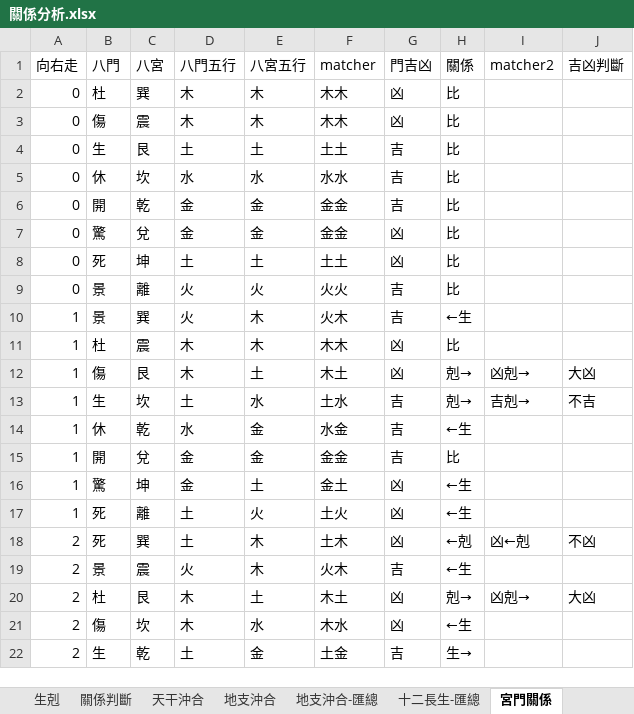
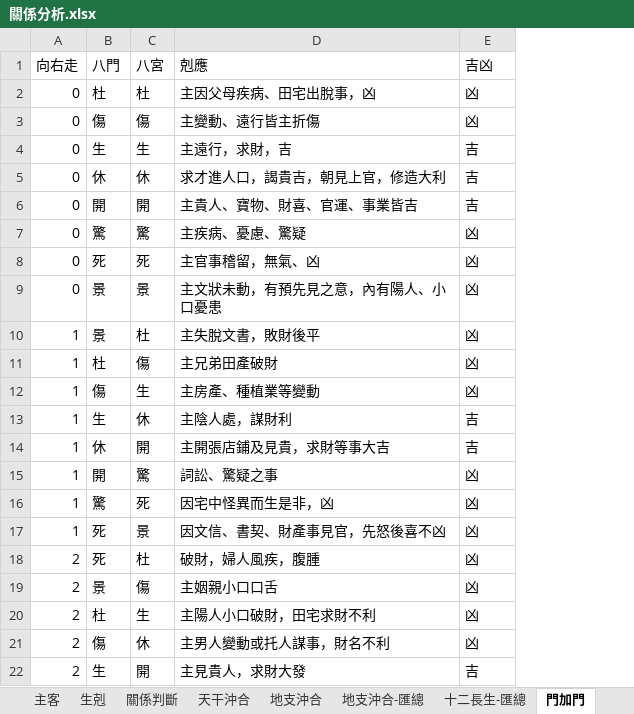
Before and after one commit to hoycch/qimen-v3, an Excel workbook: 關係分析.xlsx, sheet 門加門, drawn as a sheet; only a part is shown; values as stored, in another font and other column widths than the file's, no borders; removed rows and columns are numbered as before the commit, all else as after; the diff covers the shown part only; the diff names each change by its address in the sheet, - before the commit and + after, or states it on an @@ line.

```diff
--- a/關係分析.xlsx (sheet 門加門)
+++ b/關係分析.xlsx (sheet 門加門)
-sheet tab: 宮門關係
+sheet tab: 門加門
-column D (八門五行), rows 2-22: 木 | 木 | 土 | 水 | 金 | 金 | 土 | 火 | 火 | 木 | 木 | 土 | 水 | 金 | 金 | 土 | 土 | 火 | 木 | 木 | 土
-column E (八宮五行), rows 2-22: 木 | 木 | 土 | 水 | 金 | 金 | 土 | 火 | 木 | 木 | 土 | 水 | 金 | 金 | 土 | 火 | 木 | 木 | 土 | 水 | 金
-column F (matcher), rows 2-22: 木木 | 木木 | 土土 | 水水 | 金金 | 金金 | 土土 | 火火 | 火木 | 木木 | 木土 | 土水 | 水金 | 金金 | 金土 | 土火 | 土木 | 火木 | 木土 | 木水 | 土金
+column D (剋應), rows 2-22: 主因父母疾病、田宅出脫事，凶 | 主變動、遠行皆主折傷 | 主遠行，求財，吉 | 求才進人口，謁貴吉，朝見上官，修造大利 | 主貴人、寶物、財喜、官運、事業皆吉 | 主疾病、憂慮、驚疑 | 主官事稽留，無氣、凶 | 主文狀未動，有預先見之意，內有陽人、小口憂患 | 主失脫文書，敗財後平 | 主兄弟田產破財 | 主房產、種植業等變動 | 主陰人處，謀財利 | 主開張店鋪及見貴，求財等事大吉 | 詞訟、驚疑之事 | 因宅中怪異而生是非，凶 | 因文信、書契、財產事見官，先怒後喜不凶 | 破財，婦人風疾，腹腫 | 主姻親小口口舌 | 主陽人小口破財，田宅求財不利 | 主男人變動或托人謀事，財名不利 | 主見貴人，求財大發
-column H (關係), rows 2-22: 比 | 比 | 比 | 比 | 比 | 比 | 比 | 比 | ←生 | 比 | 剋→ | 剋→ | ←生 | 比 | ←生 | ←生 | ←剋 | ←生 | 剋→ | ←生 | 生→
-column I (matcher2), rows 12-20: 凶剋→ | 吉剋→ |  |  |  |  | 凶←剋 |  | 凶剋→
-column J (吉凶判斷), rows 12-20: 大凶 | 不吉 |  |  |  |  | 不凶 |  | 大凶
-E1: 門吉凶
+E1: 吉凶
-C2 (八宮): 巽
+C2 (八宮): 杜
-C3 (八宮): 震
+C3 (八宮): 傷
-C4 (八宮): 艮
+C4 (八宮): 生
-C5 (八宮): 坎
+C5 (八宮): 休
-C6 (八宮): 乾
+C6 (八宮): 開
-C7 (八宮): 兌
+C7 (八宮): 驚
-C8 (八宮): 坤
+C8 (八宮): 死
-C9 (八宮): 離
+C9 (八宮): 景
-E9:E10 (吉凶): 吉
+E9:E10 (吉凶): 凶
-C10 (八宮): 巽
+C10 (八宮): 杜
-C11 (八宮): 震
+C11 (八宮): 傷
-C12 (八宮): 艮
+C12 (八宮): 生
-C13 (八宮): 坎
+C13 (八宮): 休
-C14 (八宮): 乾
+C14 (八宮): 開
-C15 (八宮): 兌
+C15 (八宮): 驚
-E15 (吉凶): 吉
+E15 (吉凶): 凶
-C16 (八宮): 坤
+C16 (八宮): 死
-C17 (八宮): 離
+C17 (八宮): 景
-C18 (八宮): 巽
+C18 (八宮): 杜
-C19 (八宮): 震
+C19 (八宮): 傷
-E19 (吉凶): 吉
+E19 (吉凶): 凶
-C20 (八宮): 艮
+C20 (八宮): 生
-C21 (八宮): 坎
+C21 (八宮): 休
-C22 (八宮): 乾
+C22 (八宮): 開
```
Also changed, not shown: 63 edited cells elsewhere in this sheet, other sheet tabs, formulas that keep their value, 1 other file.
